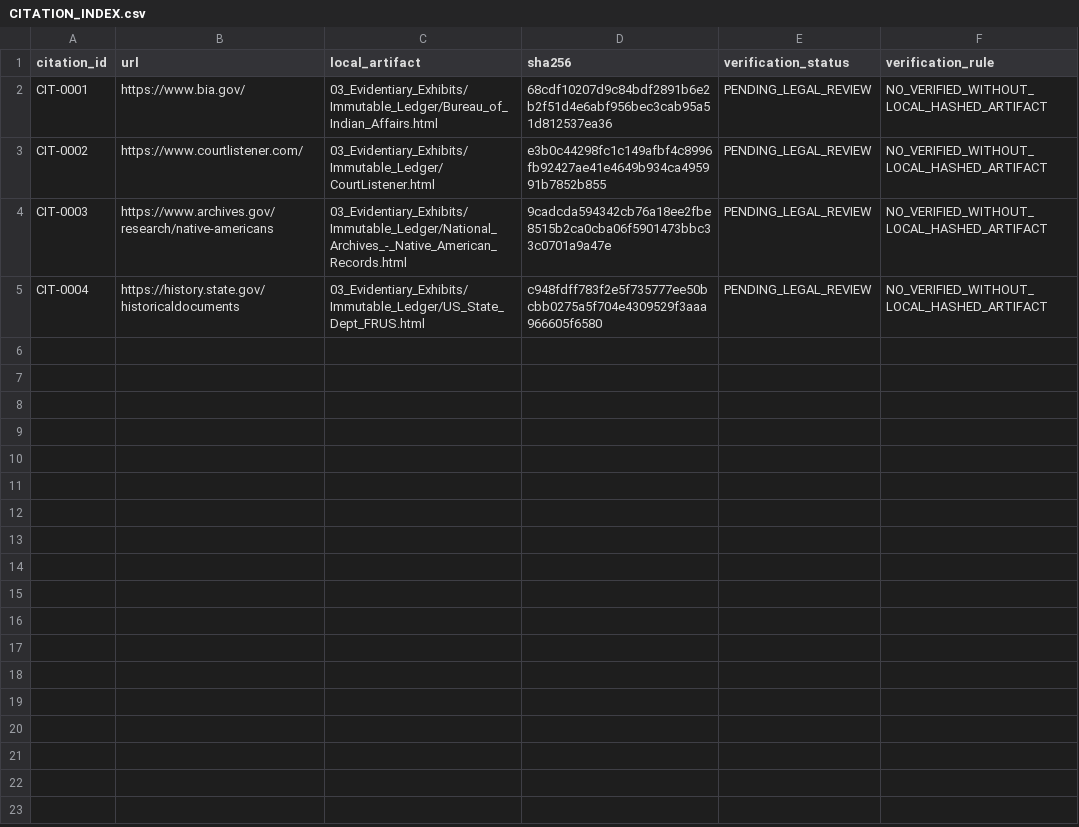
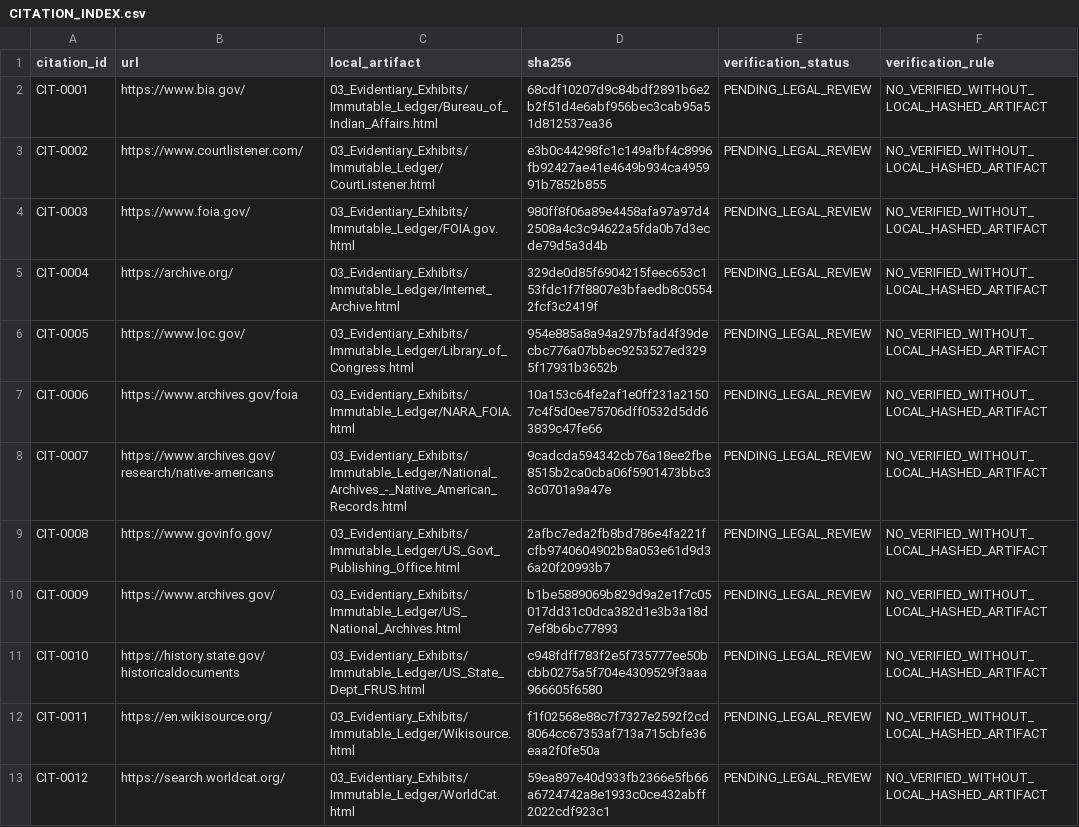
Before and after one commit to GlobalRestitutionAlliance/turtle-island-us-ak-pedro-bay-village-master-litigation, a CSV file: 03_Evidentiary_Exhibits/CITATION_INDEX.csv, drawn as a sheet.

Commit message:
Batch 2b: harvest expanded sources, citations, manifests

```diff
--- a/03_Evidentiary_Exhibits/CITATION_INDEX.csv
+++ b/03_Evidentiary_Exhibits/CITATION_INDEX.csv
@@ -3,3 +3,11 @@ CIT-0001,https://www.bia.gov/,03_Evidentiary_Exhibits/Immutable_Ledger/Bureau_of
 CIT-0002,https://www.courtlistener.com/,03_Evidentiary_Exhibits/Immutable_Ledger/CourtListener.html,e3b0c44298fc1c149afbf4c8996fb92427ae41e4649b934ca495991b7852b855,PENDING_LEGAL_REVIEW,NO_VERIFIED_WITHOUT_LOCAL_HASHED_ARTIFACT
-CIT-0003,https://www.archives.gov/research/native-americans,03_Evidentiary_Exhibits/Immutable_Ledger/National_Archives_-_Native_American_Records.html,9cadcda594342cb76a18ee2fbe8515b2ca0cba06f5901473bbc33c0701a9a47e,PENDING_LEGAL_REVIEW,NO_VERIFIED_WITHOUT_LOCAL_HASHED_ARTIFACT
-CIT-0004,https://history.state.gov/historicaldocuments,03_Evidentiary_Exhibits/Immutable_Ledger/US_State_Dept_FRUS.html,c948fdff783f2e5f735777ee50bcbb0275a5f704e4309529f3aaa966605f6580,PENDING_LEGAL_REVIEW,NO_VERIFIED_WITHOUT_LOCAL_HASHED_ARTIFACT
+CIT-0003,https://www.foia.gov/,03_Evidentiary_Exhibits/Immutable_Ledger/FOIA.gov.html,980ff8f06a89e4458afa97a97d42508a4c3c94622a5fda0b7d3ecde79d5a3d4b,PENDING_LEGAL_REVIEW,NO_VERIFIED_WITHOUT_LOCAL_HASHED_ARTIFACT
+CIT-0004,https://archive.org/,03_Evidentiary_Exhibits/Immutable_Ledger/Internet_Archive.html,329de0d85f6904215feec653c153fdc1f7f8807e3bfaedb8c05542fcf3c2419f,PENDING_LEGAL_REVIEW,NO_VERIFIED_WITHOUT_LOCAL_HASHED_ARTIFACT
+CIT-0005,https://www.loc.gov/,03_Evidentiary_Exhibits/Immutable_Ledger/Library_of_Congress.html,954e885a8a94a297bfad4f39decbc776a07bbec9253527ed3295f17931b3652b,PENDING_LEGAL_REVIEW,NO_VERIFIED_WITHOUT_LOCAL_HASHED_ARTIFACT
+CIT-0006,https://www.archives.gov/foia,03_Evidentiary_Exhibits/Immutable_Ledger/NARA_FOIA.html,10a153c64fe2af1e0ff231a21507c4f5d0ee75706dff0532d5dd63839c47fe66,PENDING_LEGAL_REVIEW,NO_VERIFIED_WITHOUT_LOCAL_HASHED_ARTIFACT
+CIT-0007,https://www.archives.gov/research/native-americans,03_Evidentiary_Exhibits/Immutable_Ledger/National_Archives_-_Native_American_Records.html,9cadcda594342cb76a18ee2fbe8515b2ca0cba06f5901473bbc33c0701a9a47e,PENDING_LEGAL_REVIEW,NO_VERIFIED_WITHOUT_LOCAL_HASHED_ARTIFACT
+CIT-0008,https://www.govinfo.gov/,03_Evidentiary_Exhibits/Immutable_Ledger/US_Govt_Publishing_Office.html,2afbc7eda2fb8bd786e4fa221fcfb9740604902b8a053e61d9d36a20f20993b7,PENDING_LEGAL_REVIEW,NO_VERIFIED_WITHOUT_LOCAL_HASHED_ARTIFACT
+CIT-0009,https://www.archives.gov/,03_Evidentiary_Exhibits/Immutable_Ledger/US_National_Archives.html,b1be5889069b829d9a2e1f7c05017dd31c0dca382d1e3b3a18d7ef8b6bc77893,PENDING_LEGAL_REVIEW,NO_VERIFIED_WITHOUT_LOCAL_HASHED_ARTIFACT
+CIT-0010,https://history.state.gov/historicaldocuments,03_Evidentiary_Exhibits/Immutable_Ledger/US_State_Dept_FRUS.html,c948fdff783f2e5f735777ee50bcbb0275a5f704e4309529f3aaa966605f6580,PENDING_LEGAL_REVIEW,NO_VERIFIED_WITHOUT_LOCAL_HASHED_ARTIFACT
+CIT-0011,https://en.wikisource.org/,03_Evidentiary_Exhibits/Immutable_Ledger/Wikisource.html,f1f02568e88c7f7327e2592f2cd8064cc67353af713a715cbfe36eaa2f0fe50a,PENDING_LEGAL_REVIEW,NO_VERIFIED_WITHOUT_LOCAL_HASHED_ARTIFACT
+CIT-0012,https://search.worldcat.org/,03_Evidentiary_Exhibits/Immutable_Ledger/WorldCat.html,59ea897e40d933fb2366e5fb66a6724742a8e1933c0ce432abff2022cdf923c1,PENDING_LEGAL_REVIEW,NO_VERIFIED_WITHOUT_LOCAL_HASHED_ARTIFACT
```
Also changed, not shown: 32 other files.
